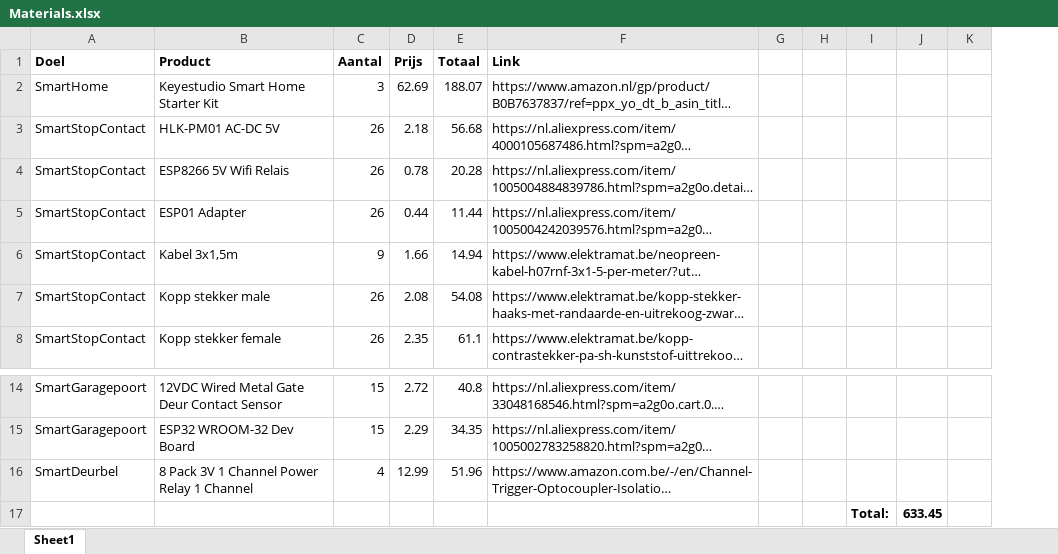
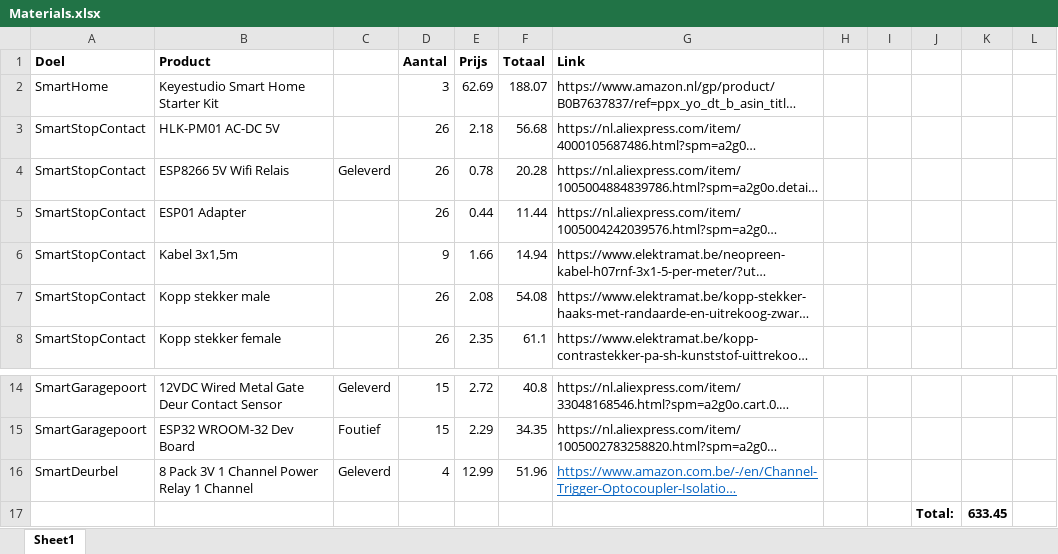
Before and after one commit to itenium-be/Bootcamp-Home-Automation, an Excel workbook: Materials.xlsx, sheet Sheet1, drawn as a sheet; only a part is shown, gaps mark what is left out; long unchanged cells end in …; values as stored, in another font and other column widths than the file's, no borders; addresses are those after the commit; the diff names each change by its address in the sheet, - before the commit and + after, or states it on an @@ line.

Commit message:
Update materials

```diff
--- a/Materials.xlsx (sheet Sheet1)
+++ b/Materials.xlsx (sheet Sheet1)
+column C, row 4: Geleverd; rows 14-16: Geleverd | Foutief | Geleverd
@@ G16 underline: off → on, text colour: black → #0563C1 @@
```
Also changed, not shown: formulas that keep their value, 1 other file.
